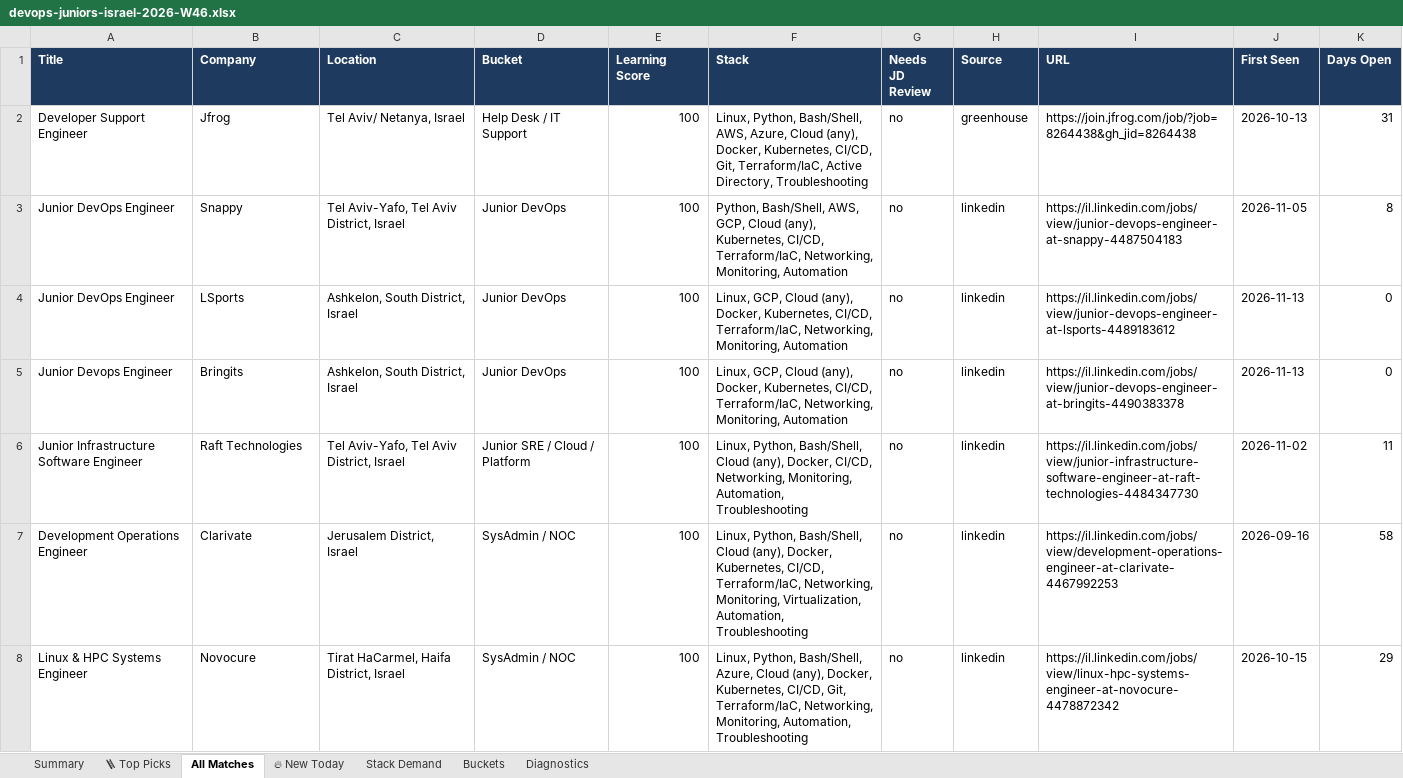
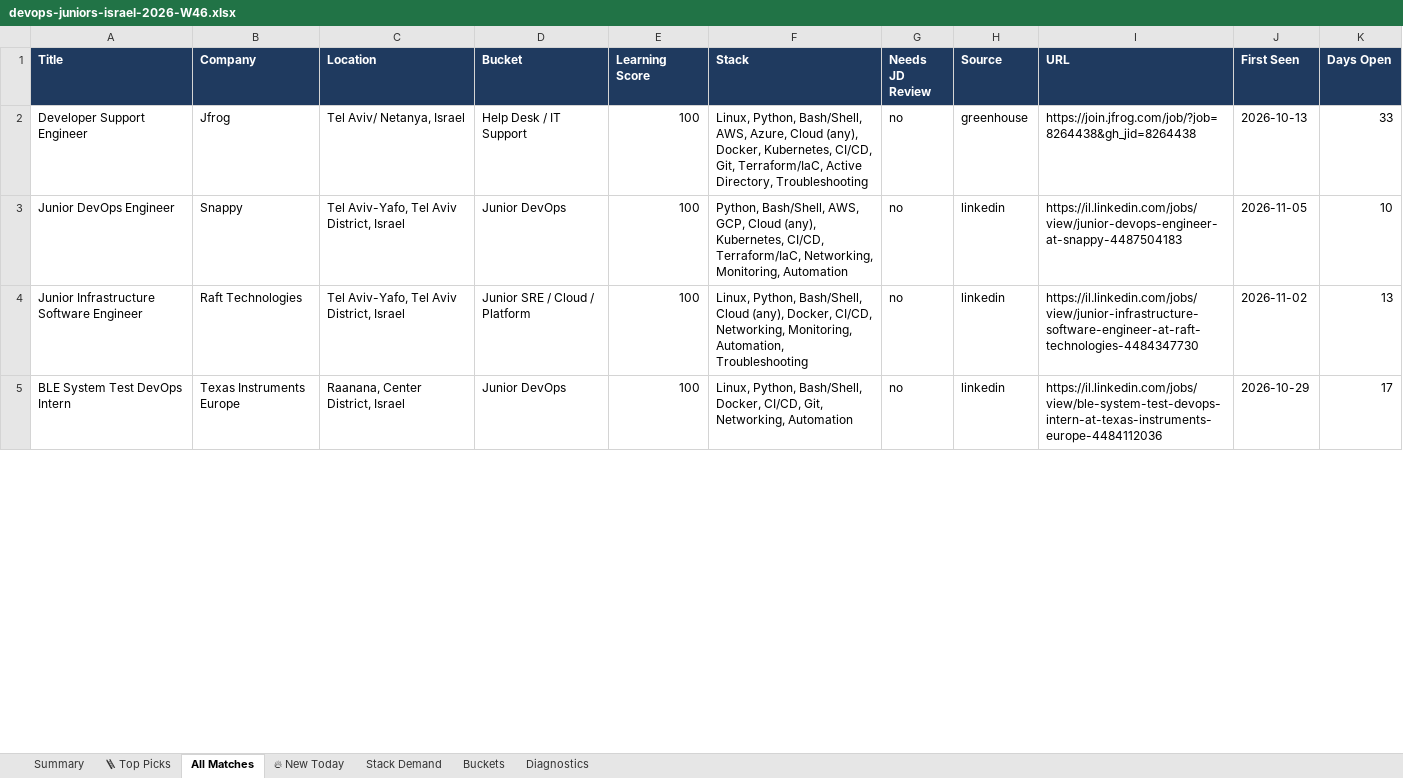
Before and after one commit to OrelBello/devops-market-data, an Excel workbook: reports/devops-juniors-israel-2026-W46.xlsx, sheet All Matches, drawn as a sheet; only a part is shown; values as stored, in another font and other column widths than the file's, no borders; removed rows and columns are numbered as before the commit, all else as after; the diff covers the shown part only; the diff names each change by its address in the sheet, - before the commit and + after, or states it on an @@ line.

```diff
--- a/reports/devops-juniors-israel-2026-W46.xlsx (sheet All Matches)
+++ b/reports/devops-juniors-israel-2026-W46.xlsx (sheet All Matches)
-K2 (Days Open): 31
+K2 (Days Open): 33
-K3 (Days Open): 8
+K3 (Days Open): 10
-row 4: Junior DevOps Engineer | LSports | Ashkelon, South District, Israel | Junior DevOps | 100 | Linux, GCP, Cloud (any), Docker, Kubernetes, CI/CD, Terraform/IaC, Networking, Monitoring, Automation | no | linkedin | https://il.linkedin.com/jobs/view/junior-devops-engineer-at-lsports-4489183612 | 2026-11-13 | 0
-row 5: Junior Devops Engineer | Bringits | Ashkelon, South District, Israel | Junior DevOps | 100 | Linux, GCP, Cloud (any), Docker, Kubernetes, CI/CD, Terraform/IaC, Networking, Monitoring, Automation | no | linkedin | https://il.linkedin.com/jobs/view/junior-devops-engineer-at-bringits-4490383378 | 2026-11-13 | 0
-K4 (Days Open): 11
+K4 (Days Open): 13
-row 7: Development Operations Engineer | Clarivate | Jerusalem District, Israel | SysAdmin / NOC | 100 | Linux, Python, Bash/Shell, Cloud (any), Docker, Kubernetes, CI/CD, Terraform/IaC, Networking, Monitoring, Virtualization, Automation, Troubleshooting | no | linkedin | https://il.linkedin.com/jobs/view/development-operations-engineer-at-clarivate-4467992253 | 2026-09-16 | 58
-row 8: Linux & HPC Systems Engineer | Novocure | Tirat HaCarmel, Haifa District, Israel | SysAdmin / NOC | 100 | Linux, Python, Bash/Shell, Azure, Cloud (any), Docker, Kubernetes, CI/CD, Git, Terraform/IaC, Networking, Monitoring, Automation, Troubleshooting | no | linkedin | https://il.linkedin.com/jobs/view/linux-hpc-systems-engineer-at-novocure-4478872342 | 2026-10-15 | 29
+row 5: BLE System Test DevOps Intern | Texas Instruments Europe | Raanana, Center District, Israel | Junior DevOps | 100 | Linux, Python, Bash/Shell, Docker, CI/CD, Git, Networking, Automation | no | linkedin | https://il.linkedin.com/jobs/view/ble-system-test-devops-intern-at-texas-instruments-europe-4484112036 | 2026-10-29 | 17
```
Also changed, not shown: 2 added rows, 3 removed rows and 35 edited cells elsewhere in this sheet, sheet 🪜 Top Picks, sheet Stack Demand, sheet 🔥 New Today, sheet Buckets, sheet Summary, sheet Diagnostics, reports/devops-jobs-israel-2026-W46.xlsx, reports/devops-jobs-israel-latest.xlsx, 11 other files.
